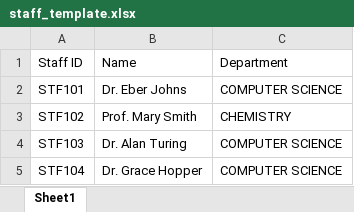
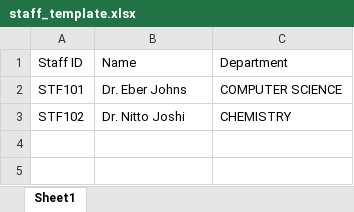
Before and after one commit to eberjohns/faculty-scheduling, an Excel workbook: templates/staff_template.xlsx, sheet Sheet1, drawn as a sheet; values as stored, in another font and other column widths than the file's, no borders; the diff names each change by its address in the sheet, - before the commit and + after, or states it on an @@ line.

Commit message:
data markdown file, tests, template update

```diff
--- a/templates/staff_template.xlsx (sheet Sheet1)
+++ b/templates/staff_template.xlsx (sheet Sheet1)
-B3: Prof. Mary Smith
+B3: Dr. Nitto Joshi
-row 4: STF103 | Dr. Alan Turing | COMPUTER SCIENCE
-row 5: STF104 | Dr. Grace Hopper | COMPUTER SCIENCE
```
Also changed, not shown: 12 other files.
